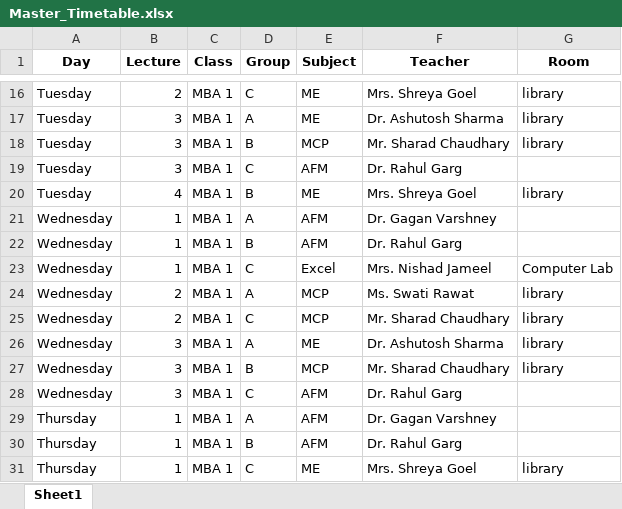
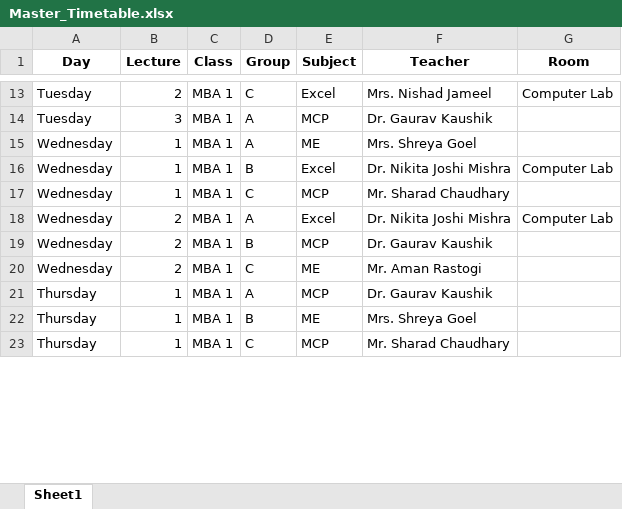
Before and after one commit to vanshagarwal03/Slottix, an Excel workbook: data/Master_Timetable.xlsx, sheet Sheet1, drawn as a sheet; only a part is shown, gaps mark what is left out; values as stored, in another font and other column widths than the file's, no borders; removed rows and columns are numbered as before the commit, all else as after; the diff covers the shown part only; the diff names each change by its address in the sheet, - before the commit and + after, or states it on an @@ line.

```diff
--- a/data/Master_Timetable.xlsx (sheet Sheet1)
+++ b/data/Master_Timetable.xlsx (sheet Sheet1)
-E13 (Subject): ME
+E13 (Subject): Excel
-F13 (Teacher): Mrs. Shreya Goel
+F13 (Teacher): Mrs. Nishad Jameel
-G13 (Room): library
+G13 (Room): Computer Lab
-E14 (Subject): ME
+E14 (Subject): MCP
-F14 (Teacher): Dr. Ashutosh Sharma
+F14 (Teacher): Dr. Gaurav Kaushik
-G14 (Room): library
+G14 (Room): (empty)
-row 18: Tuesday | 3 | MBA 1 | B | MCP | Mr. Sharad Chaudhary | library
-row 19: Tuesday | 3 | MBA 1 | C | AFM | Dr. Rahul Garg
-row 20: Tuesday | 4 | MBA 1 | B | ME | Mrs. Shreya Goel | library
-E15 (Subject): AFM
+E15 (Subject): ME
-F15 (Teacher): Dr. Gagan Varshney
+F15 (Teacher): Mrs. Shreya Goel
-row 22: Wednesday | 1 | MBA 1 | B | AFM | Dr. Rahul Garg
-D16 (Group): C
+D16 (Group): B
-F16 (Teacher): Mrs. Nishad Jameel
+F16 (Teacher): Dr. Nikita Joshi Mishra
-row 24: Wednesday | 2 | MBA 1 | A | MCP | Ms. Swati Rawat | library
-B17 (Lecture): 2
+B17 (Lecture): 1
-G17 (Room): library
+G17 (Room): (empty)
-B18:B20 (Lecture): 3
+B18:B20 (Lecture): 2
-E18 (Subject): ME
+E18 (Subject): Excel
-F18 (Teacher): Dr. Ashutosh Sharma
+F18 (Teacher): Dr. Nikita Joshi Mishra
-G18 (Room): library
+G18 (Room): Computer Lab
-F19 (Teacher): Mr. Sharad Chaudhary
+F19 (Teacher): Dr. Gaurav Kaushik
-G19 (Room): library
+G19 (Room): (empty)
-E20 (Subject): AFM
+E20 (Subject): ME
-F20 (Teacher): Dr. Rahul Garg
+F20 (Teacher): Mr. Aman Rastogi
-E21 (Subject): AFM
+E21 (Subject): MCP
-F21 (Teacher): Dr. Gagan Varshney
+F21 (Teacher): Dr. Gaurav Kaushik
-E22 (Subject): AFM
+E22 (Subject): ME
-F22 (Teacher): Dr. Rahul Garg
+F22 (Teacher): Mrs. Shreya Goel
-E23 (Subject): ME
+E23 (Subject): MCP
-F23 (Teacher): Mrs. Shreya Goel
+F23 (Teacher): Mr. Sharad Chaudhary
-G23 (Room): library
+G23 (Room): (empty)
```
Also changed, not shown: 10 removed rows and 47 edited cells elsewhere in this sheet, data/Final_Schedule.xlsx, data/Pivot_Timetable.xlsx, 6 other files.
